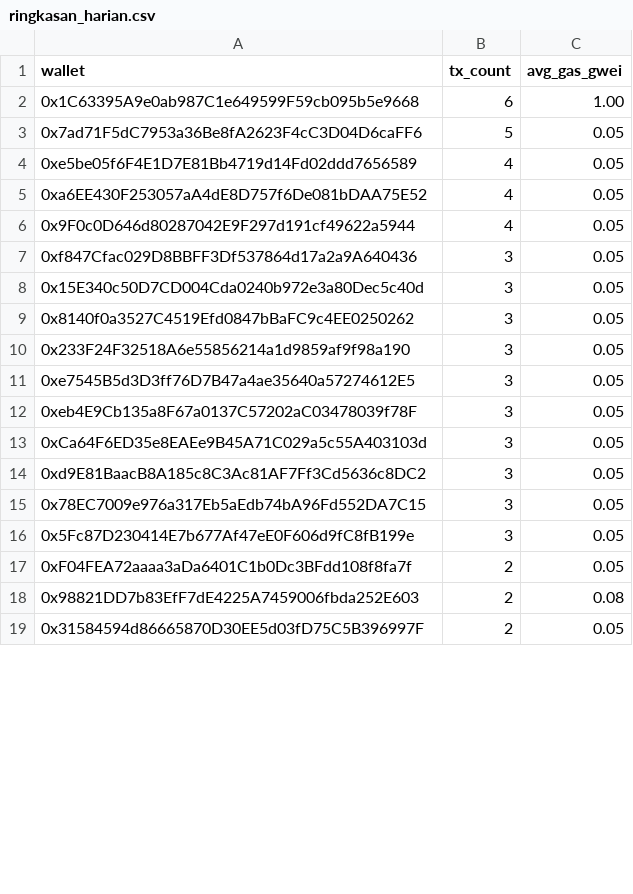
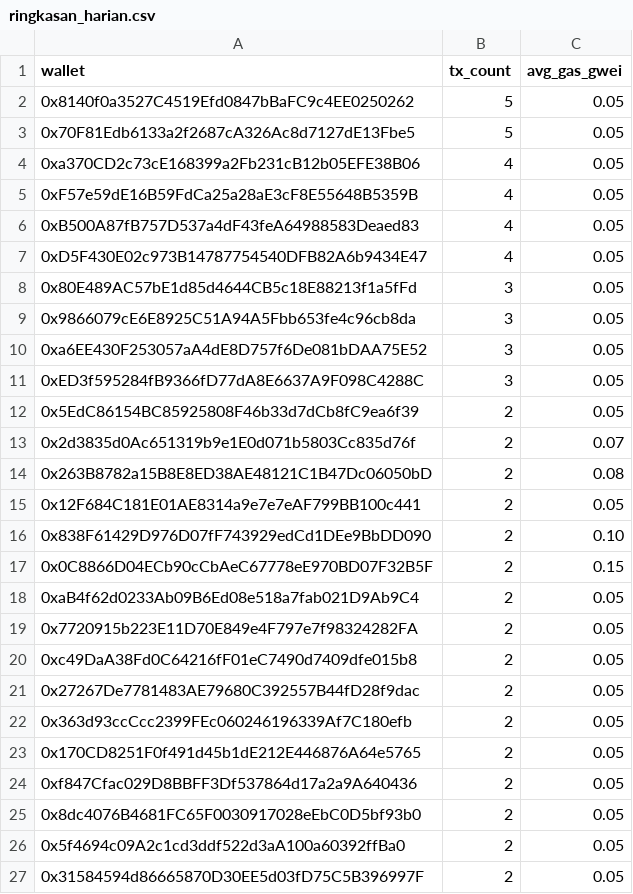
Before and after one commit to ranggel87/bot-pantau-bsc, a CSV file: data/ringkasan_harian.csv, drawn as a sheet; only a part is shown; removed rows and columns are numbered as before the commit, all else as after; the diff covers the shown part only; the diff names each change by its address in the sheet, - before the commit and + after, or states it on an @@ line.

```diff
--- a/data/ringkasan_harian.csv
+++ b/data/ringkasan_harian.csv
-row 2: 0x1C63395A9e0ab987C1e649599F59cb095b5e9668 | 6 | 1.00
+row 2: 0x8140f0a3527C4519Efd0847bBaFC9c4EE0250262 | 5 | 0.05
-A3 (wallet): 0x7ad71F5dC7953a36Be8fA2623F4cC3D04D6caFF6
+A3 (wallet): 0x70F81Edb6133a2f2687cA326Ac8d7127dE13Fbe5
-A4 (wallet): 0xe5be05f6F4E1D7E81Bb4719d14Fd02ddd7656589
+A4 (wallet): 0xa370CD2c73cE168399a2Fb231cB12b05EFE38B06
+row 5: 0xF57e59dE16B59FdCa25a28aE3cF8E55648B5359B | 4 | 0.05
-A6 (wallet): 0xa6EE430F253057aA4dE8D757f6De081bDAA75E52
+A6 (wallet): 0xB500A87fB757D537a4dF43feA64988583Deaed83
-A7 (wallet): 0x9F0c0D646d80287042E9F297d191cf49622a5944
+A7 (wallet): 0xD5F430E02c973B14787754540DFB82A6b9434E47
-row 7: 0xf847Cfac029D8BBFF3Df537864d17a2a9A640436 | 3 | 0.05
-row 8: 0x15E340c50D7CD004Cda0240b972e3a80Dec5c40d | 3 | 0.05
-A8 (wallet): 0x8140f0a3527C4519Efd0847bBaFC9c4EE0250262
+A8 (wallet): 0x80E489AC57bE1d85d4644CB5c18E88213f1a5fFd
-A9 (wallet): 0x233F24F32518A6e55856214a1d9859af9f98a190
+A9 (wallet): 0x9866079cE6E8925C51A94A5Fbb653fe4c96cb8da
-row 11: 0xe7545B5d3D3ff76D7B47a4ae35640a57274612E5 | 3 | 0.05
-row 12: 0xeb4E9Cb135a8F67a0137C57202aC03478039f78F | 3 | 0.05
-A10 (wallet): 0xCa64F6ED35e8EAEe9B45A71C029a5c55A403103d
+A10 (wallet): 0xa6EE430F253057aA4dE8D757f6De081bDAA75E52
-row 14: 0xd9E81BaacB8A185c8C3Ac81AF7Ff3Cd5636c8DC2 | 3 | 0.05
-row 15: 0x78EC7009e976a317Eb5aEdb74bA96Fd552DA7C15 | 3 | 0.05
-A11 (wallet): 0x5Fc87D230414E7b677Af47eE0F606d9fC8fB199e
+A11 (wallet): 0xED3f595284fB9366fD77dA8E6637A9F098C4288C
-A12 (wallet): 0xF04FEA72aaaa3aDa6401C1b0Dc3BFdd108f8fa7f
+A12 (wallet): 0x5EdC86154BC85925808F46b33d7dCb8fC9ea6f39
+row 13: 0x2d3835d0Ac651319b9e1E0d071b5803Cc835d76f | 2 | 0.07
-A14 (wallet): 0x98821DD7b83EfF7dE4225A7459006fbda252E603
+A14 (wallet): 0x263B8782a15B8E8ED38AE48121C1B47Dc06050bD
+row 15: 0x12F684C181E01AE8314a9e7e7eAF799BB100c441 | 2 | 0.05
+row 16: 0x838F61429D976D07fF743929edCd1DEe9BbDD090 | 2 | 0.10
+row 17: 0x0C8866D04ECb90cCbAeC67778eE970BD07F32B5F | 2 | 0.15
+row 18: 0xaB4f62d0233Ab09B6Ed08e518a7fab021D9Ab9C4 | 2 | 0.05
@@ row 38 moved to row 19: 0x7720915b223E11D70E849e4F797e7f98324282… @@
+row 20: 0xc49DaA38Fd0C64216fF01eC7490d7409dfe015b8 | 2 | 0.05
+row 21: 0x27267De7781483AE79680C392557B44fD28f9dac | 2 | 0.05
@@ row 44 moved to row 22: 0x363d93ccCcc2399FEc060246196339Af7C180e… @@
+row 23: 0x170CD8251F0f491d45b1dE212E446876A64e5765 | 2 | 0.05
+row 24: 0xf847Cfac029D8BBFF3Df537864d17a2a9A640436 | 2 | 0.05
@@ row 40 moved to row 25: 0x8dc4076B4681FC65F0030917028eEbC0D5bf93… @@
+row 26: 0x5f4694c09A2c1cd3ddf522d3aA100a60392ffBa0 | 2 | 0.05
```
Also changed, not shown: 14 added rows, 19 removed rows and 10 edited cells elsewhere in this file, 1 other file.
